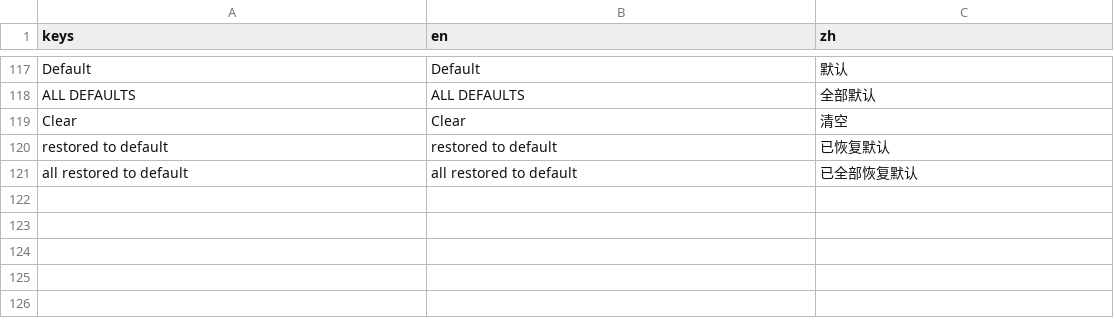
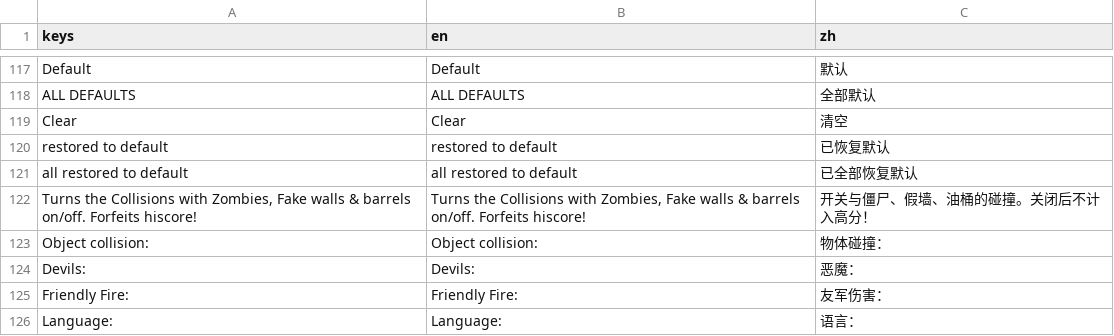
Before and after one commit to absolve/boxHead-remake, a CSV file: box-head-remake/lang/lang.csv, drawn as a sheet; only a part is shown, gaps mark what is left out.

```diff
--- a/box-head-remake/lang/lang.csv
+++ b/box-head-remake/lang/lang.csv
@@ -166 +166,6 @@ restored to default,restored to default,已恢复默认
 all restored to default,all restored to default,已全部恢复默认
+"Turns the Collisions with Zombies, Fake walls & barrels on/off. Forfeits hiscore!","Turns the Collisions with Zombies, Fake walls & barrels on/off. Forfeits hiscore!",开关与僵尸、假墙、油桶的碰撞。关闭后不计入高分！
+Object collision:,Object collision:,物体碰撞：
+Devils:,Devils:,恶魔：
+Friendly Fire:,Friendly Fire:,友军伤害：
+Language:,Language:,语言：
```
Also changed, not shown: 9 other files.
